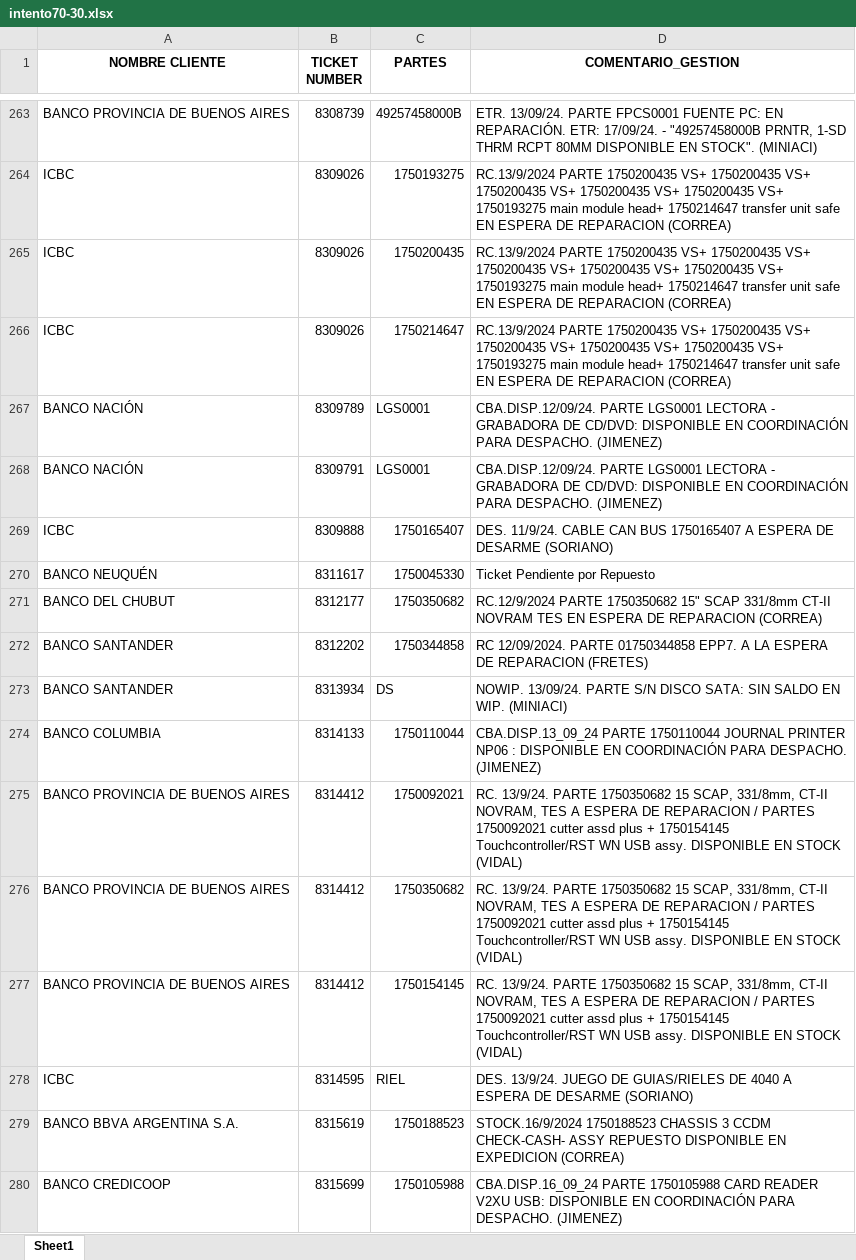
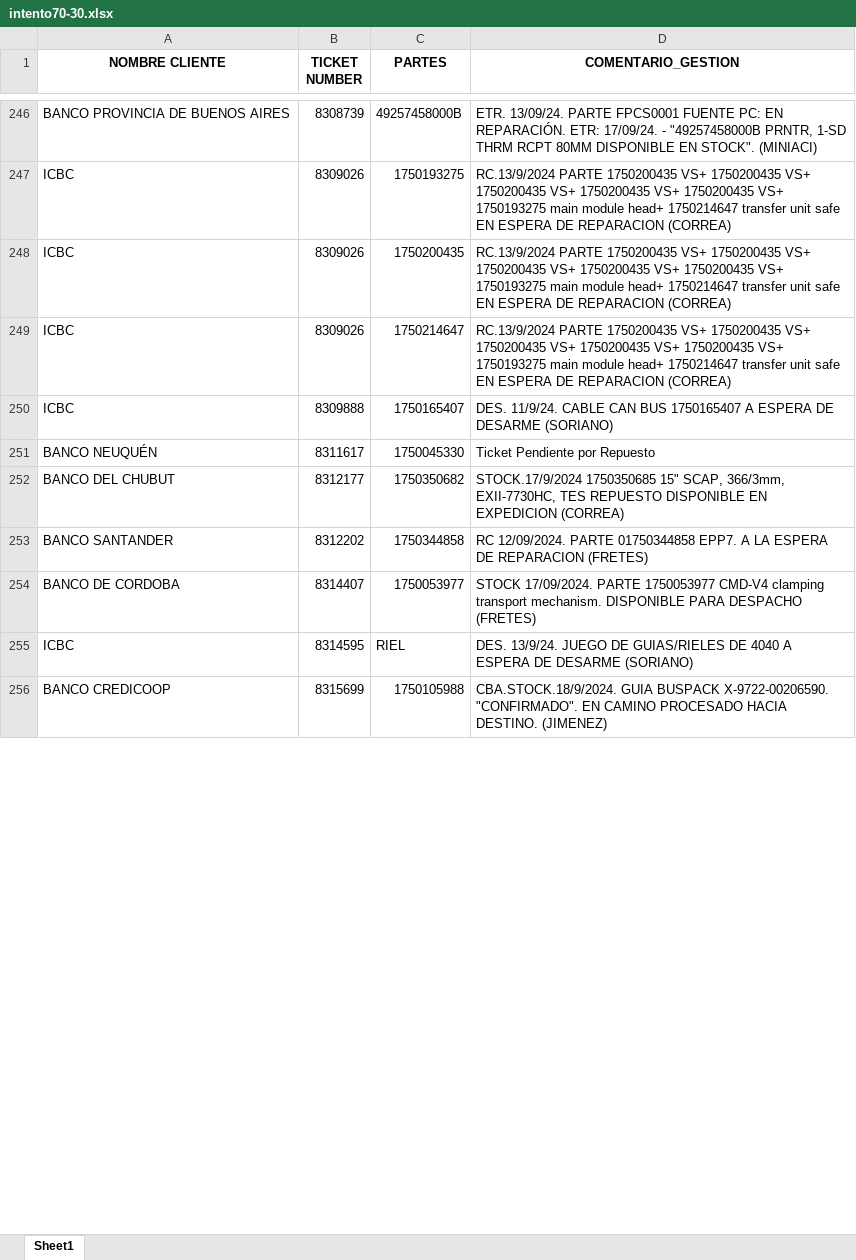
Before and after one commit to lucasrdrz/testdn, an Excel workbook: intento70-30.xlsx, sheet Sheet1, drawn as a sheet; only a part is shown, gaps mark what is left out; values as stored, in another font and other column widths than the file's, no borders; removed rows and columns are numbered as before the commit, all else as after; the diff covers the shown part only; the diff names each change by its address in the sheet, - before the commit and + after, or states it on an @@ line.

```diff
--- a/intento70-30.xlsx (sheet Sheet1)
+++ b/intento70-30.xlsx (sheet Sheet1)
-row 267: BANCO NACIÓN | 8309789 | LGS0001 | CBA.DISP.12/09/24. PARTE LGS0001 LECTORA - GRABADORA DE CD/DVD: DISPONIBLE EN COORDINACIÓN PARA DESPACHO. (JIMENEZ)
-row 268: BANCO NACIÓN | 8309791 | LGS0001 | CBA.DISP.12/09/24. PARTE LGS0001 LECTORA - GRABADORA DE CD/DVD: DISPONIBLE EN COORDINACIÓN PARA DESPACHO. (JIMENEZ)
-D252 (COMENTARIO_GESTION): RC.12/9/2024 PARTE 1750350682 15" SCAP 331/8mm CT-II NOVRAM TES EN ESPERA DE REPARACION (CORREA)
+D252 (COMENTARIO_GESTION): STOCK.17/9/2024 1750350685 15" SCAP, 366/3mm, EXII-7730HC, TES REPUESTO DISPONIBLE EN EXPEDICION (CORREA)
-row 273: BANCO SANTANDER | 8313934 | DS | NOWIP. 13/09/24. PARTE S/N DISCO SATA: SIN SALDO EN WIP. (MINIACI)
-row 274: BANCO COLUMBIA | 8314133 | 1750110044 | CBA.DISP.13_09_24 PARTE 1750110044 JOURNAL PRINTER NP06 : DISPONIBLE EN COORDINACIÓN PARA DESPACHO. (JIMENEZ)
-row 275: BANCO PROVINCIA DE BUENOS AIRES | 8314412 | 1750092021 | RC. 13/9/24. PARTE 1750350682 15 SCAP, 331/8mm, CT-II NOVRAM, TES A ESPERA DE REPARACION / PARTES 1750092021 cutter assd plus + 1750154145 Touchcontroller/RST WN USB assy. DISPONIBLE EN STOCK (VIDAL)
-row 276: BANCO PROVINCIA DE BUENOS AIRES | 8314412 | 1750350682 | RC. 13/9/24. PARTE 1750350682 15 SCAP, 331/8mm, CT-II NOVRAM, TES A ESPERA DE REPARACION / PARTES 1750092021 cutter assd plus + 1750154145 Touchcontroller/RST WN USB assy. DISPONIBLE EN STOCK (VIDAL)
-row 277: BANCO PROVINCIA DE BUENOS AIRES | 8314412 | 1750154145 | RC. 13/9/24. PARTE 1750350682 15 SCAP, 331/8mm, CT-II NOVRAM, TES A ESPERA DE REPARACION / PARTES 1750092021 cutter assd plus + 1750154145 Touchcontroller/RST WN USB assy. DISPONIBLE EN STOCK (VIDAL)
+row 254: BANCO DE CORDOBA | 8314407 | 1750053977 | STOCK 17/09/2024. PARTE 1750053977 CMD-V4 clamping transport mechanism. DISPONIBLE PARA DESPACHO (FRETES)
-row 279: BANCO BBVA ARGENTINA S.A. | 8315619 | 1750188523 | STOCK.16/9/2024 1750188523 CHASSIS 3 CCDM CHECK-CASH- ASSY REPUESTO DISPONIBLE EN EXPEDICION (CORREA)
-D256 (COMENTARIO_GESTION): CBA.DISP.16_09_24 PARTE 1750105988 CARD READER V2XU USB: DISPONIBLE EN COORDINACIÓN PARA DESPACHO. (JIMENEZ)
+D256 (COMENTARIO_GESTION): CBA.STOCK.18/9/2024. GUIA BUSPACK X-9722-00206590. "CONFIRMADO". EN CAMINO PROCESADO HACIA DESTINO. (JIMENEZ)
```
Also changed, not shown: 28 added rows, 28 removed rows and 23 edited cells elsewhere in this sheet, TicktesPendientes.xlsx, 1 other file.
